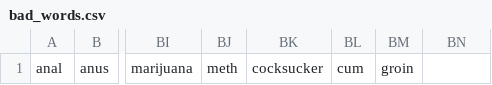
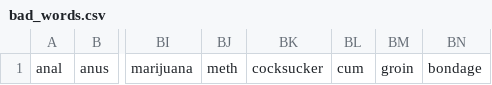
Before and after one commit to ani11452/Steering-Natural-Langauge-Generation, a CSV file: bad_words.csv, drawn as a sheet; only a part is shown, gaps mark what is left out; the diff names each change by its address in the sheet, - before the commit and + after, or states it on an @@ line.

```diff
--- a/bad_words.csv
+++ b/bad_words.csv
-BN1: (empty)
+BN1: bondage
```
Also changed, not shown: 4 other files.
